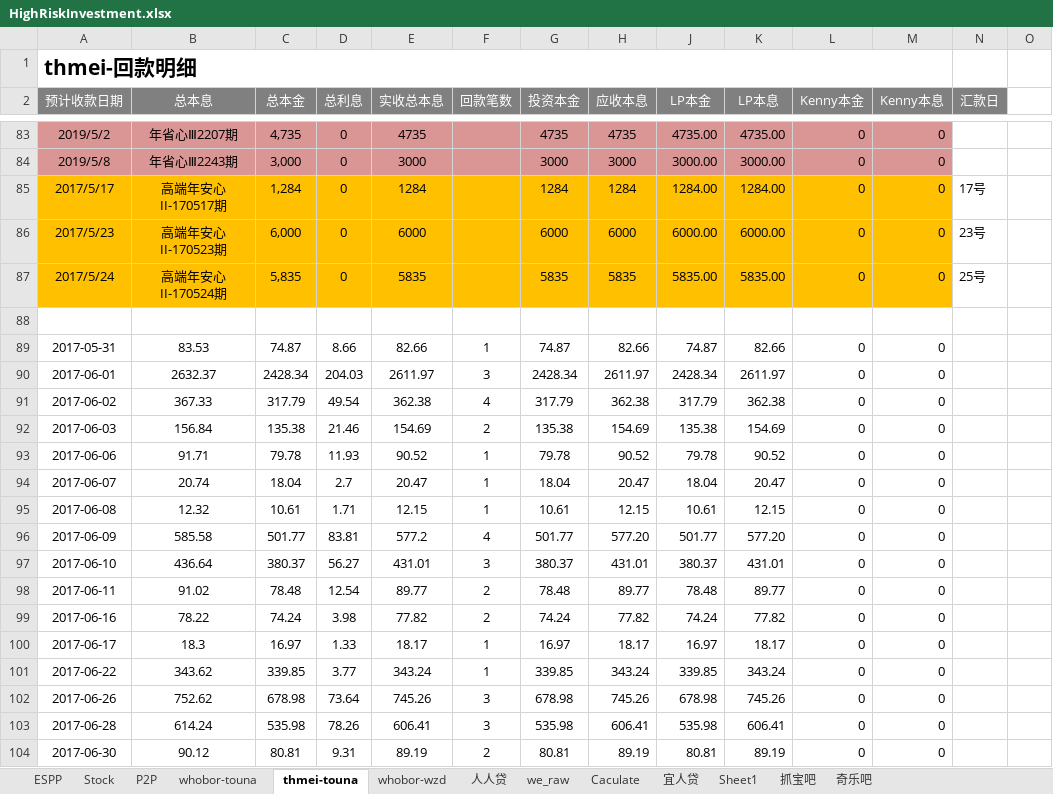
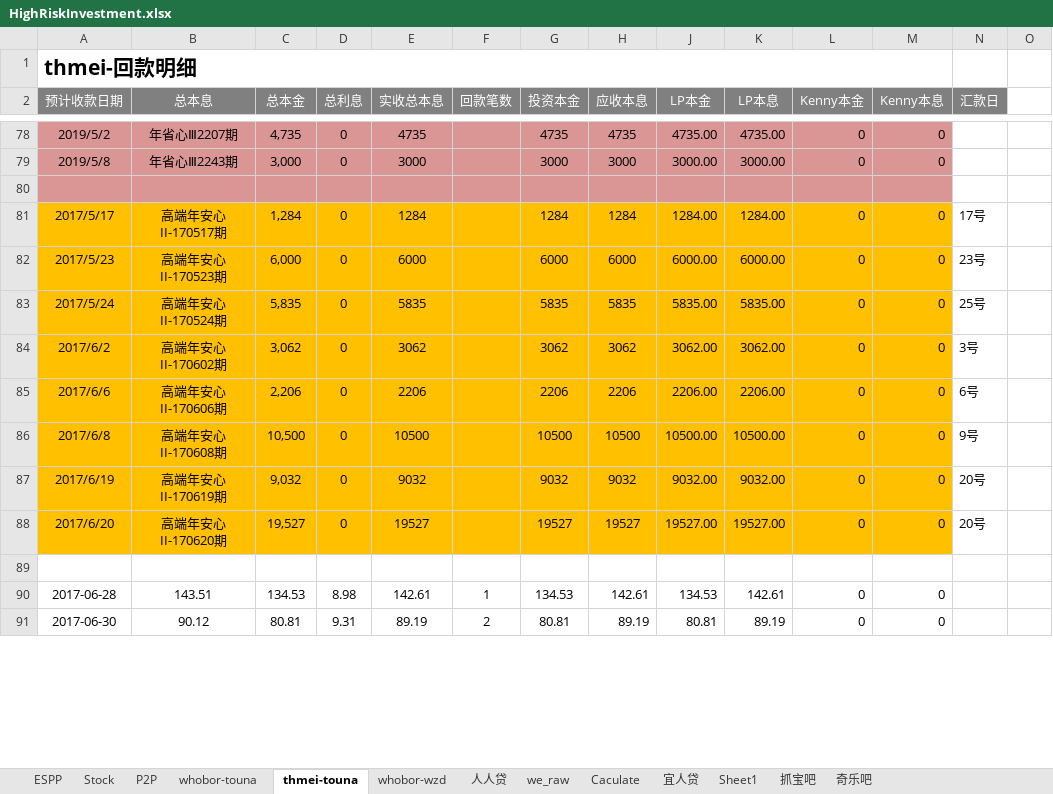
Before and after one commit to berniehu/Investment, an Excel workbook: HighRiskInvestment.xlsx, sheet thmei-touna, drawn as a sheet; only a part is shown, gaps mark what is left out; values as stored, in another font and other column widths than the file's, no borders; removed rows and columns are numbered as before the commit, all else as after; rows hold the shown columns only; the diff covers the shown part only; the diff names each change by its address in the sheet, - before the commit and + after, or states it on an @@ line.

Commit message:
20170627

```diff
--- a/HighRiskInvestment.xlsx (sheet thmei-touna)
+++ b/HighRiskInvestment.xlsx (sheet thmei-touna)
+row 80: (empty)
+row 84: 2017/6/2 | 高端年安心II-170602期 | 3,062 | 0 | 3062 |  | 3062 | 3062 | 3062.00 | 3062.00 | 0 | 0 | 3号
+row 85: 2017/6/6 | 高端年安心II-170606期 | 2,206 | 0 | 2206 |  | 2206 | 2206 | 2206.00 | 2206.00 | 0 | 0 | 6号
+row 86: 2017/6/8 | 高端年安心II-170608期 | 10,500 | 0 | 10500 |  | 10500 | 10500 | 10500.00 | 10500.00 | 0 | 0 | 9号
+row 87: 2017/6/19 | 高端年安心II-170619期 | 9,032 | 0 | 9032 |  | 9032 | 9032 | 9032.00 | 9032.00 | 0 | 0 | 20号
+row 88: 2017/6/20 | 高端年安心II-170620期 | 19,527 | 0 | 19527 |  | 19527 | 19527 | 19527.00 | 19527.00 | 0 | 0 | 20号
-row 89: 2017-05-31 | 83.53 | 74.87 | 8.66 | 82.66 | 1 | 74.87 | 82.66 | 74.87 | 82.66 | 0 | 0
-row 90: 2017-06-01 | 2632.37 | 2428.34 | 204.03 | 2611.97 | 3 | 2428.34 | 2611.97 | 2428.34 | 2611.97 | 0 | 0
-row 91: 2017-06-02 | 367.33 | 317.79 | 49.54 | 362.38 | 4 | 317.79 | 362.38 | 317.79 | 362.38 | 0 | 0
-row 92: 2017-06-03 | 156.84 | 135.38 | 21.46 | 154.69 | 2 | 135.38 | 154.69 | 135.38 | 154.69 | 0 | 0
-row 93: 2017-06-06 | 91.71 | 79.78 | 11.93 | 90.52 | 1 | 79.78 | 90.52 | 79.78 | 90.52 | 0 | 0
-row 94: 2017-06-07 | 20.74 | 18.04 | 2.7 | 20.47 | 1 | 18.04 | 20.47 | 18.04 | 20.47 | 0 | 0
-row 95: 2017-06-08 | 12.32 | 10.61 | 1.71 | 12.15 | 1 | 10.61 | 12.15 | 10.61 | 12.15 | 0 | 0
-row 96: 2017-06-09 | 585.58 | 501.77 | 83.81 | 577.2 | 4 | 501.77 | 577.20 | 501.77 | 577.20 | 0 | 0
-row 97: 2017-06-10 | 436.64 | 380.37 | 56.27 | 431.01 | 3 | 380.37 | 431.01 | 380.37 | 431.01 | 0 | 0
-row 98: 2017-06-11 | 91.02 | 78.48 | 12.54 | 89.77 | 2 | 78.48 | 89.77 | 78.48 | 89.77 | 0 | 0
-row 99: 2017-06-16 | 78.22 | 74.24 | 3.98 | 77.82 | 2 | 74.24 | 77.82 | 74.24 | 77.82 | 0 | 0
-row 100: 2017-06-17 | 18.3 | 16.97 | 1.33 | 18.17 | 1 | 16.97 | 18.17 | 16.97 | 18.17 | 0 | 0
-row 101: 2017-06-22 | 343.62 | 339.85 | 3.77 | 343.24 | 1 | 339.85 | 343.24 | 339.85 | 343.24 | 0 | 0
-row 102: 2017-06-26 | 752.62 | 678.98 | 73.64 | 745.26 | 3 | 678.98 | 745.26 | 678.98 | 745.26 | 0 | 0
-row 103: 2017-06-28 | 614.24 | 535.98 | 78.26 | 606.41 | 3 | 535.98 | 606.41 | 535.98 | 606.41 | 0 | 0
+row 90: 2017-06-28 | 143.51 | 134.53 | 8.98 | 142.61 | 1 | 134.53 | 142.61 | 134.53 | 142.61 | 0 | 0
```
Also changed, not shown: 19 added rows and 37 removed rows elsewhere in this sheet, sheet P2P, sheet whobor-wzd, sheet whobor-touna, sheet Stock, sheet 人人贷, formulas that keep their value, charts or pictures.
